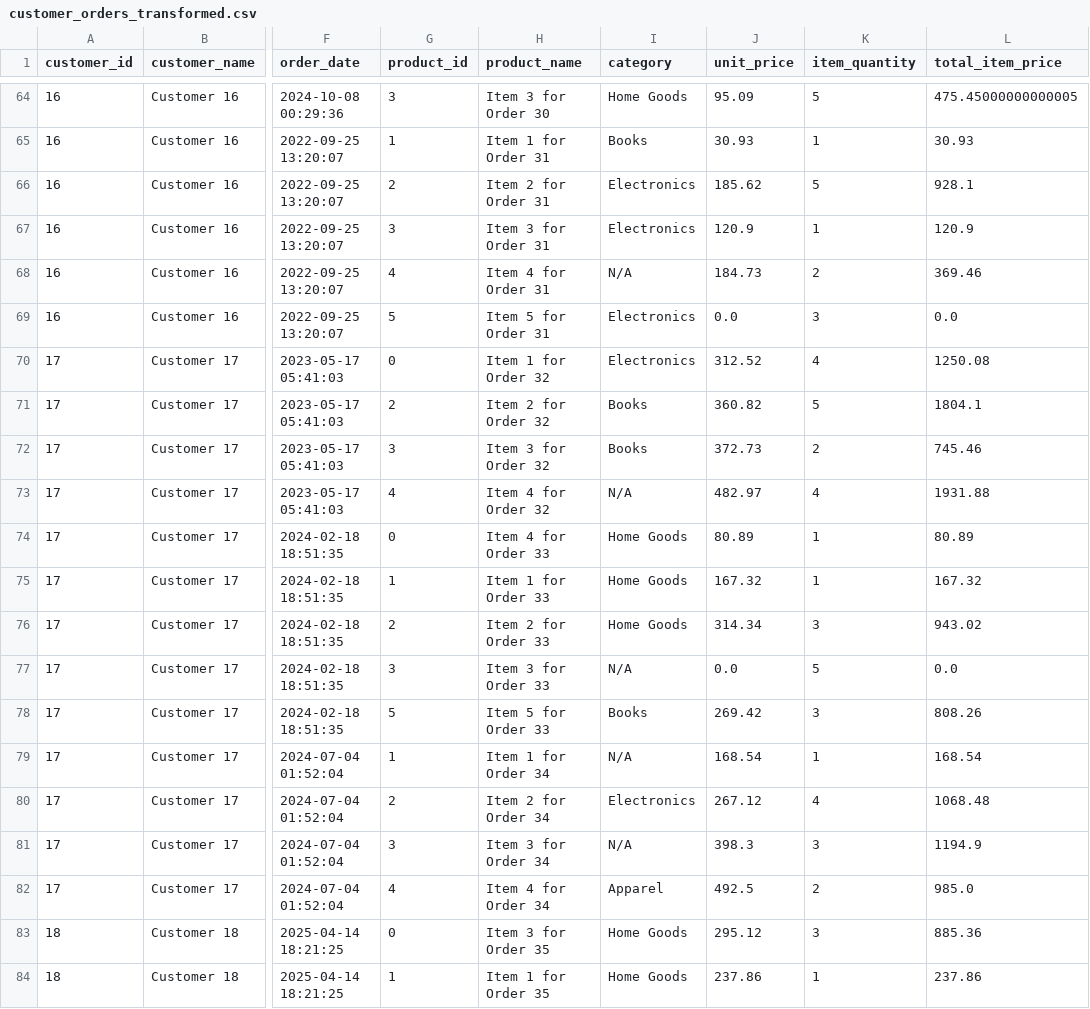
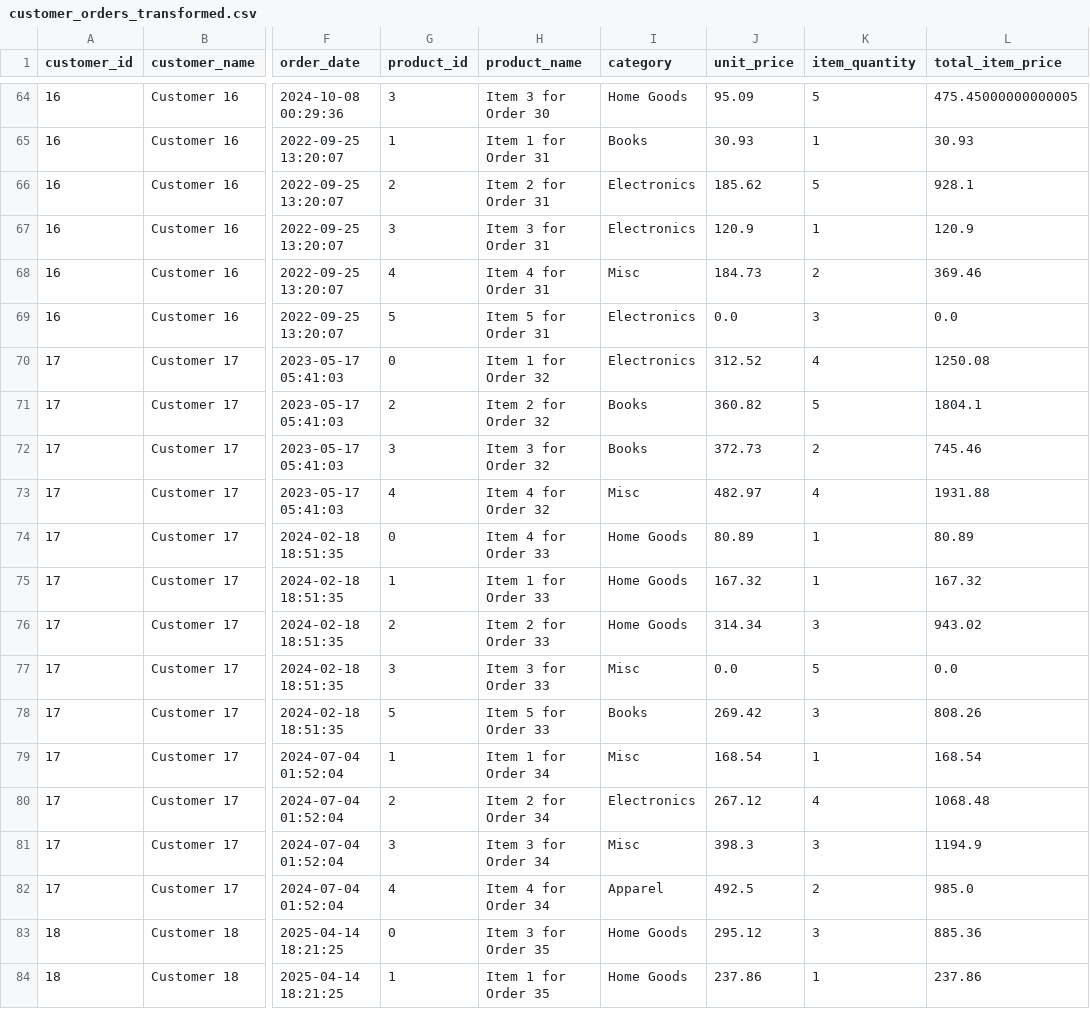
Before and after one commit to bilbo6/data_science, a CSV file: customer_orders_transformed.csv, drawn as a sheet; only a part is shown, gaps mark what is left out; the diff covers the shown part only; the diff names each change by its address in the sheet, - before the commit and + after, or states it on an @@ line.

Commit message:
minor change "Misc"

```diff
--- a/customer_orders_transformed.csv
+++ b/customer_orders_transformed.csv
-I68 (category): N/A
+I68 (category): Misc
-I73 (category): N/A
+I73 (category): Misc
-I77 (category): N/A
+I77 (category): Misc
-I79 (category): N/A
+I79 (category): Misc
-I81 (category): N/A
+I81 (category): Misc
```
Also changed, not shown: 91 edited cells elsewhere in this file, 1 other file.
